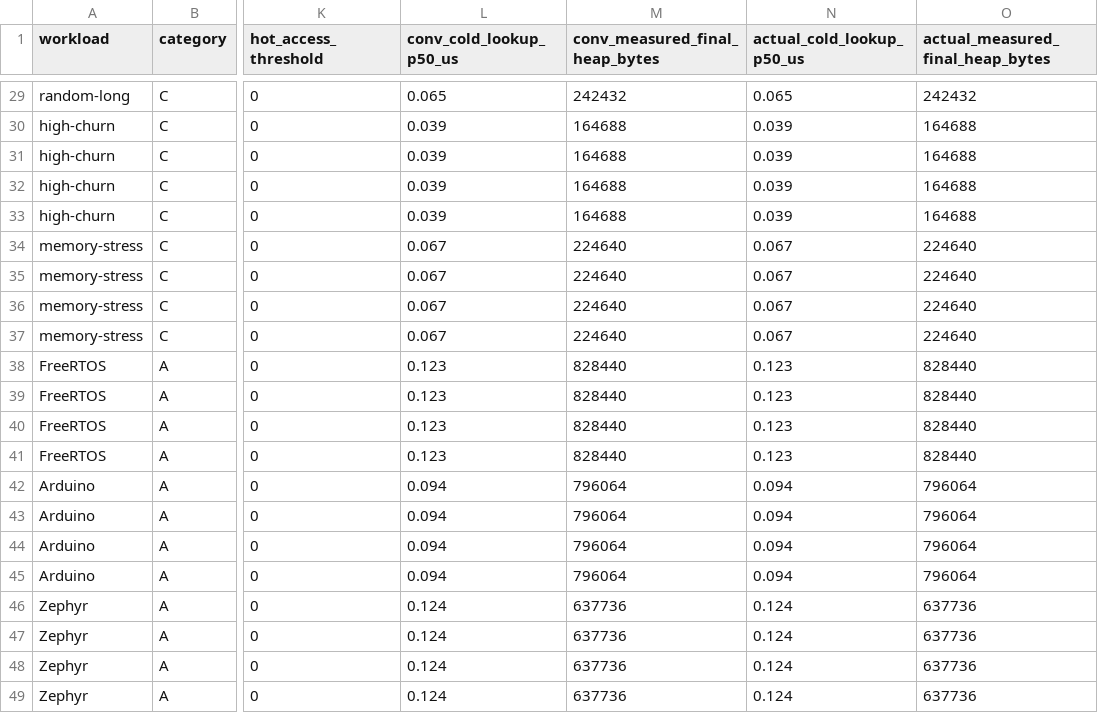
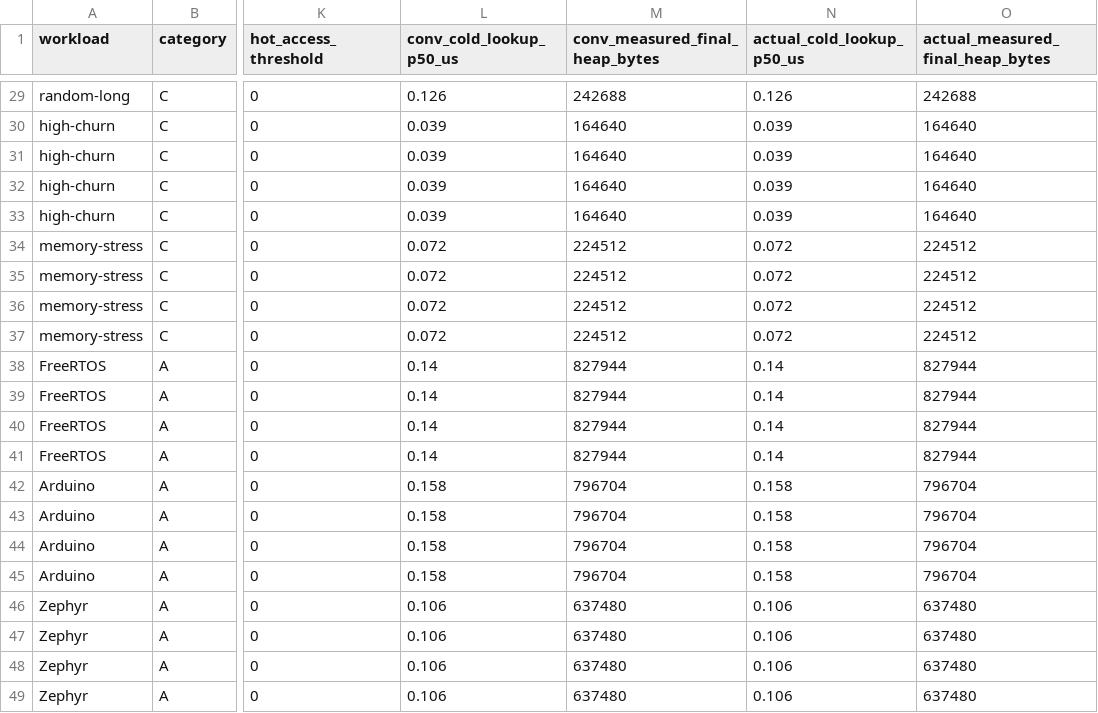
Before and after one commit to adhyan-jain/Metis, a CSV file: results/pareto_frontier.csv, drawn as a sheet; only a part is shown, gaps mark what is left out; the diff covers the shown part only; the diff names each change by its address in the sheet, - before the commit and + after, or states it on an @@ line.

```diff
--- a/results/pareto_frontier.csv
+++ b/results/pareto_frontier.csv
-L29 (conv_cold_lookup_p50_us): 0.065
+L29 (conv_cold_lookup_p50_us): 0.126
-M29 (conv_measured_final_heap_bytes): 242432
+M29 (conv_measured_final_heap_bytes): 242688
-N29 (actual_cold_lookup_p50_us): 0.065
+N29 (actual_cold_lookup_p50_us): 0.126
-O29 (actual_measured_final_heap_bytes): 242432
+O29 (actual_measured_final_heap_bytes): 242688
-M30:M33 (conv_measured_final_heap_bytes): 164688
+M30:M33 (conv_measured_final_heap_bytes): 164640
-O30:O33 (actual_measured_final_heap_bytes): 164688
+O30:O33 (actual_measured_final_heap_bytes): 164640
-L34:L37 (conv_cold_lookup_p50_us): 0.067
+L34:L37 (conv_cold_lookup_p50_us): 0.072
-M34:M37 (conv_measured_final_heap_bytes): 224640
+M34:M37 (conv_measured_final_heap_bytes): 224512
-N34:N37 (actual_cold_lookup_p50_us): 0.067
+N34:N37 (actual_cold_lookup_p50_us): 0.072
-O34:O37 (actual_measured_final_heap_bytes): 224640
+O34:O37 (actual_measured_final_heap_bytes): 224512
-L38:L41 (conv_cold_lookup_p50_us): 0.123
+L38:L41 (conv_cold_lookup_p50_us): 0.14
-M38:M41 (conv_measured_final_heap_bytes): 828440
+M38:M41 (conv_measured_final_heap_bytes): 827944
-N38:N41 (actual_cold_lookup_p50_us): 0.123
+N38:N41 (actual_cold_lookup_p50_us): 0.14
-O38:O41 (actual_measured_final_heap_bytes): 828440
+O38:O41 (actual_measured_final_heap_bytes): 827944
-L42:L45 (conv_cold_lookup_p50_us): 0.094
+L42:L45 (conv_cold_lookup_p50_us): 0.158
-M42:M45 (conv_measured_final_heap_bytes): 796064
+M42:M45 (conv_measured_final_heap_bytes): 796704
-N42:N45 (actual_cold_lookup_p50_us): 0.094
+N42:N45 (actual_cold_lookup_p50_us): 0.158
-O42:O45 (actual_measured_final_heap_bytes): 796064
+O42:O45 (actual_measured_final_heap_bytes): 796704
-L46:L49 (conv_cold_lookup_p50_us): 0.124
+L46:L49 (conv_cold_lookup_p50_us): 0.106
-M46:M49 (conv_measured_final_heap_bytes): 637736
+M46:M49 (conv_measured_final_heap_bytes): 637480
-N46:N49 (actual_cold_lookup_p50_us): 0.124
+N46:N49 (actual_cold_lookup_p50_us): 0.106
-O46:O49 (actual_measured_final_heap_bytes): 637736
+O46:O49 (actual_measured_final_heap_bytes): 637480
```
Also changed, not shown: 100 edited cells elsewhere in this file, results/ablation.csv, results/corpus_benchmark.csv, 20 other files.
